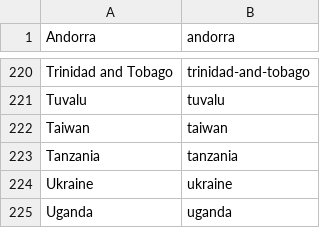
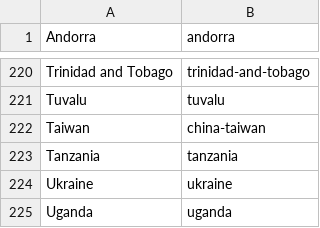
Before and after one commit to xaglen/slack_prayer, a CSV file: country_slugs.csv, drawn as a sheet; only a part is shown, gaps mark what is left out; the diff covers the shown part only.

```diff
--- a/country_slugs.csv
+++ b/country_slugs.csv
@@ -221,3 +221,3 @@ Trinidad and Tobago,trinidad-and-tobago
 Tuvalu,tuvalu
-Taiwan,taiwan
+Taiwan,china-taiwan
 Tanzania,tanzania
```
Also changed, not shown: 2 added rows, 2 removed rows and 5 edited cells elsewhere in this file, 1 other file.
